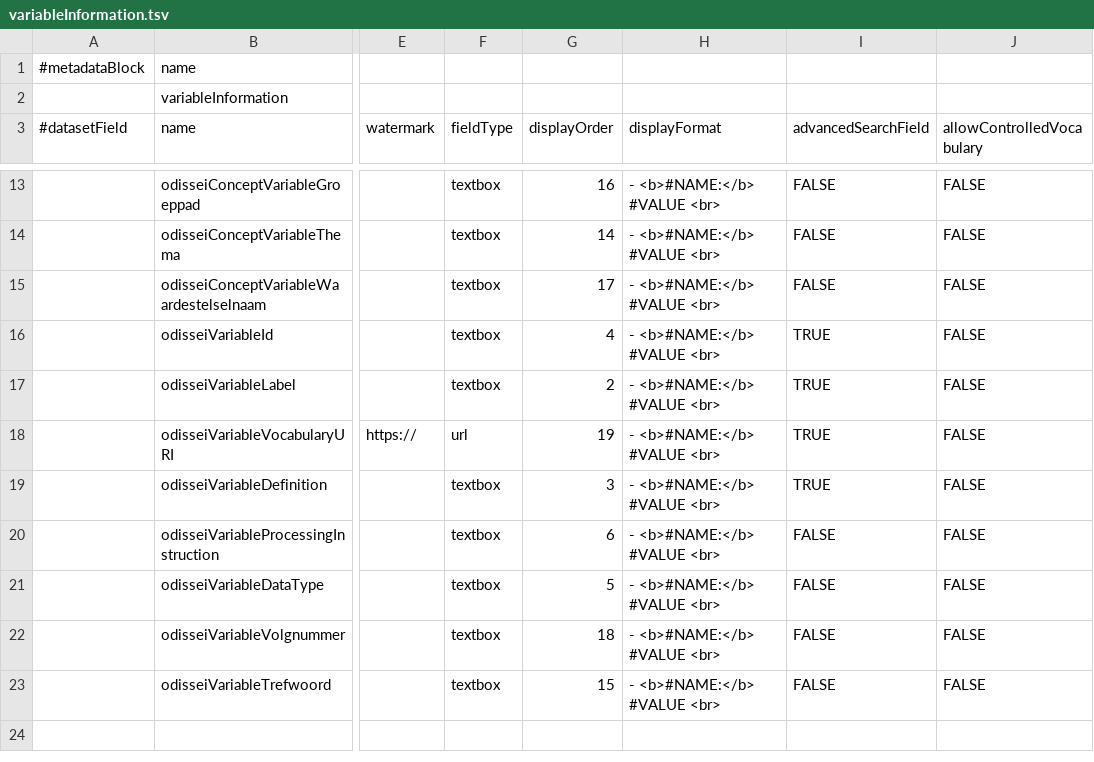
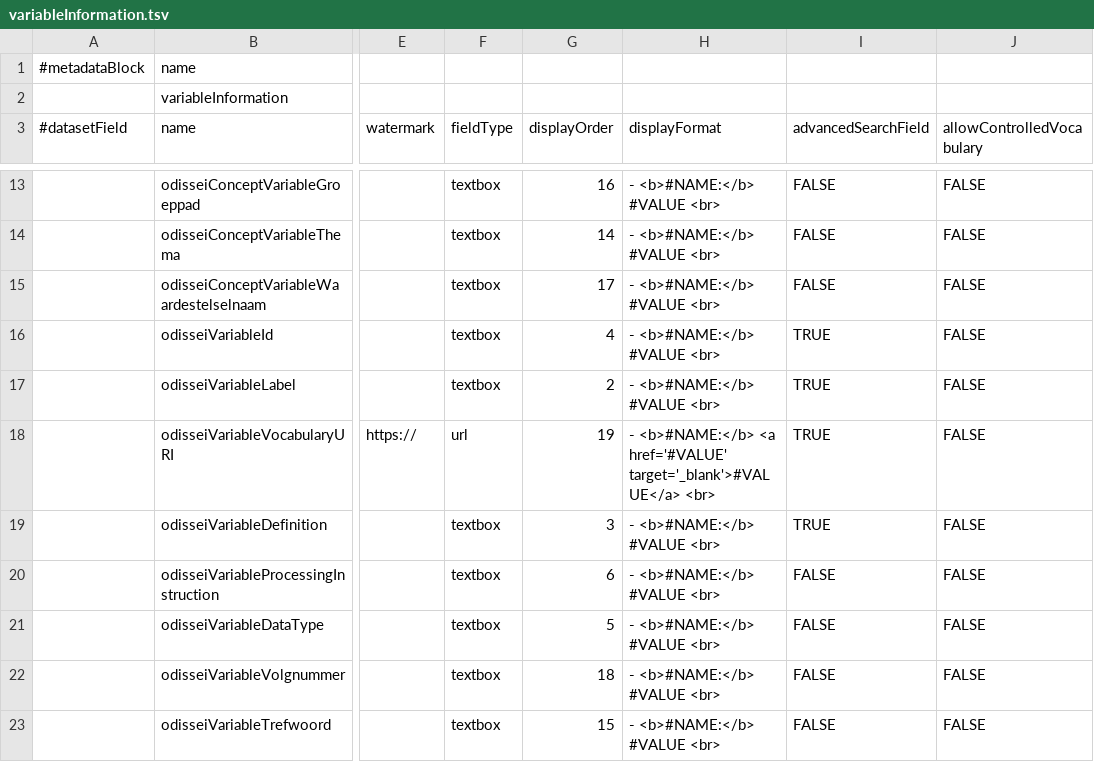
Before and after one commit to odissei-data/Custom-Metadata-Blocks, a TSV file: tsv_files/variableInformation.tsv, drawn as a sheet; only a part is shown, gaps mark what is left out; the diff names each change by its address in the sheet, - before the commit and + after, or states it on an @@ line.

Commit message:
Made it into a link, using the value without that prefix

```diff
--- a/tsv_files/variableInformation.tsv
+++ b/tsv_files/variableInformation.tsv
-H18 (displayFormat): - <b>#NAME:</b> #VALUE <br>
+H18 (displayFormat): - <b>#NAME:</b> <a href='#VALUE' target='_blank'>#VALUE</a> <br>
```
